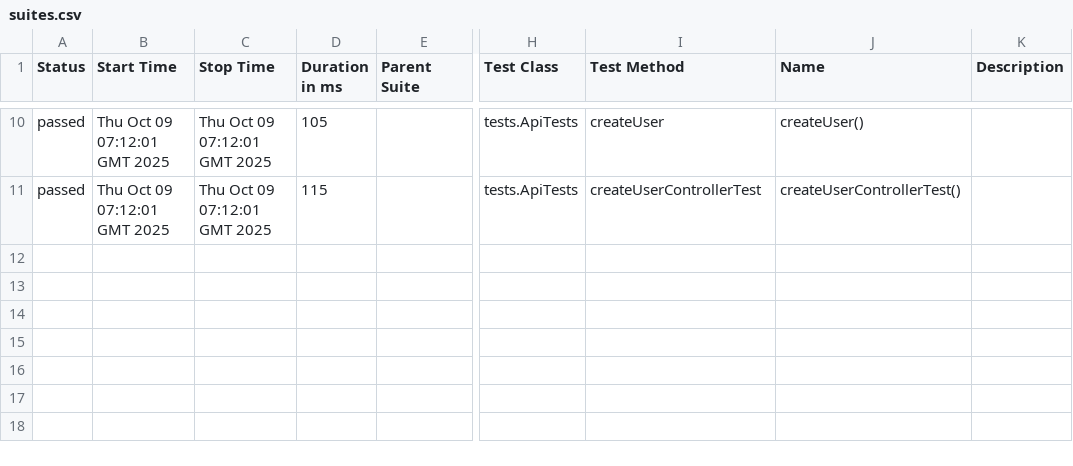
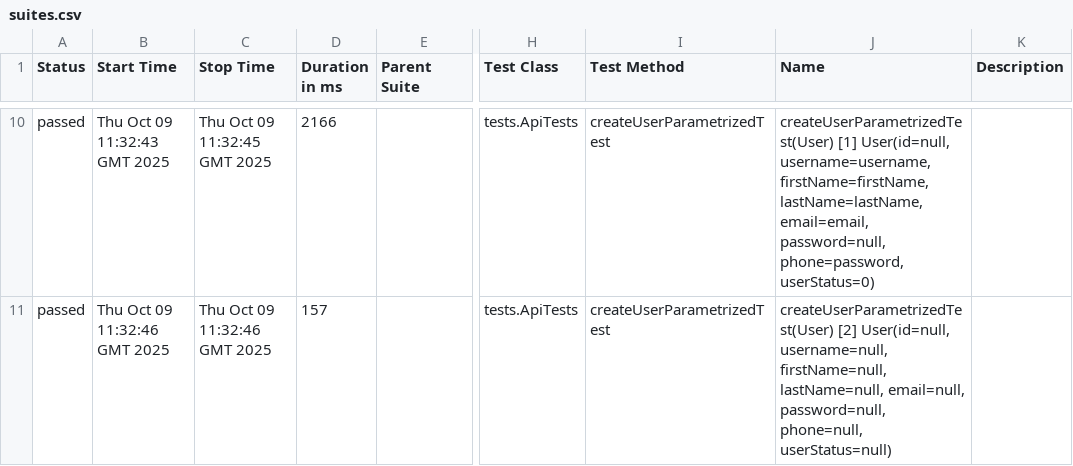
Before and after one commit to AlexOsipov2022/NewFramework, a CSV file: data/suites.csv, drawn as a sheet; only a part is shown, gaps mark what is left out; the diff covers the shown part only; the diff names each change by its address in the sheet, - before the commit and + after, or states it on an @@ line.

```diff
--- a/data/suites.csv
+++ b/data/suites.csv
-B10 (Start Time): Thu Oct 09 07:12:01 GMT 2025
+B10 (Start Time): Thu Oct 09 11:32:43 GMT 2025
-C10 (Stop Time): Thu Oct 09 07:12:01 GMT 2025
+C10 (Stop Time): Thu Oct 09 11:32:45 GMT 2025
-D10 (Duration in ms): 105
+D10 (Duration in ms): 2166
-I10 (Test Method): createUser
+I10 (Test Method): createUserParametrizedTest
-J10 (Name): createUser()
+J10 (Name): createUserParametrizedTest(User) [1] User(id=null, username=username, firstName=firstName, lastName=lastName, email=email, password=null, phone=password, userStatus=0)
-B11 (Start Time): Thu Oct 09 07:12:01 GMT 2025
+B11 (Start Time): Thu Oct 09 11:32:46 GMT 2025
-C11 (Stop Time): Thu Oct 09 07:12:01 GMT 2025
+C11 (Stop Time): Thu Oct 09 11:32:46 GMT 2025
-D11 (Duration in ms): 115
+D11 (Duration in ms): 157
-I11 (Test Method): createUserControllerTest
+I11 (Test Method): createUserParametrizedTest
-J11 (Name): createUserControllerTest()
+J11 (Name): createUserParametrizedTest(User) [2] User(id=null, username=null, firstName=null, lastName=null, email=null, password=null, phone=null, userStatus=null)
```
Also changed, not shown: 2 added rows, 2 removed rows and 28 edited cells elsewhere in this file, data/behaviors.csv, 51 other files.
